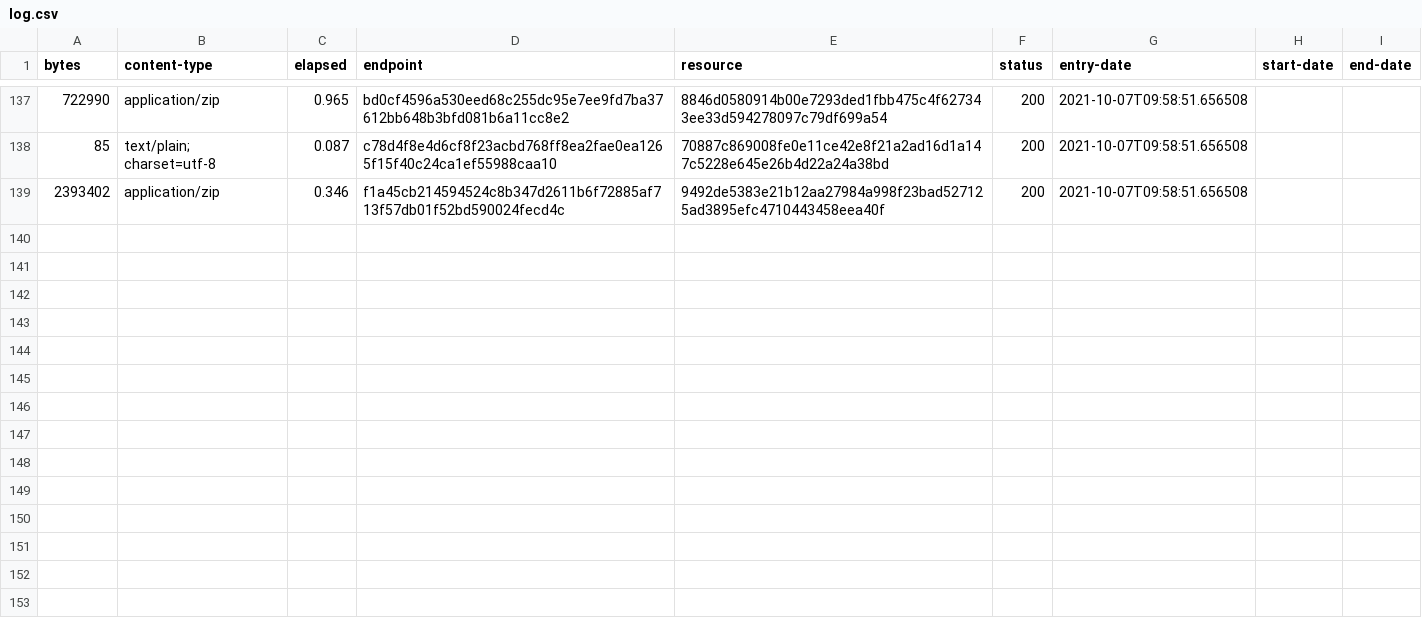
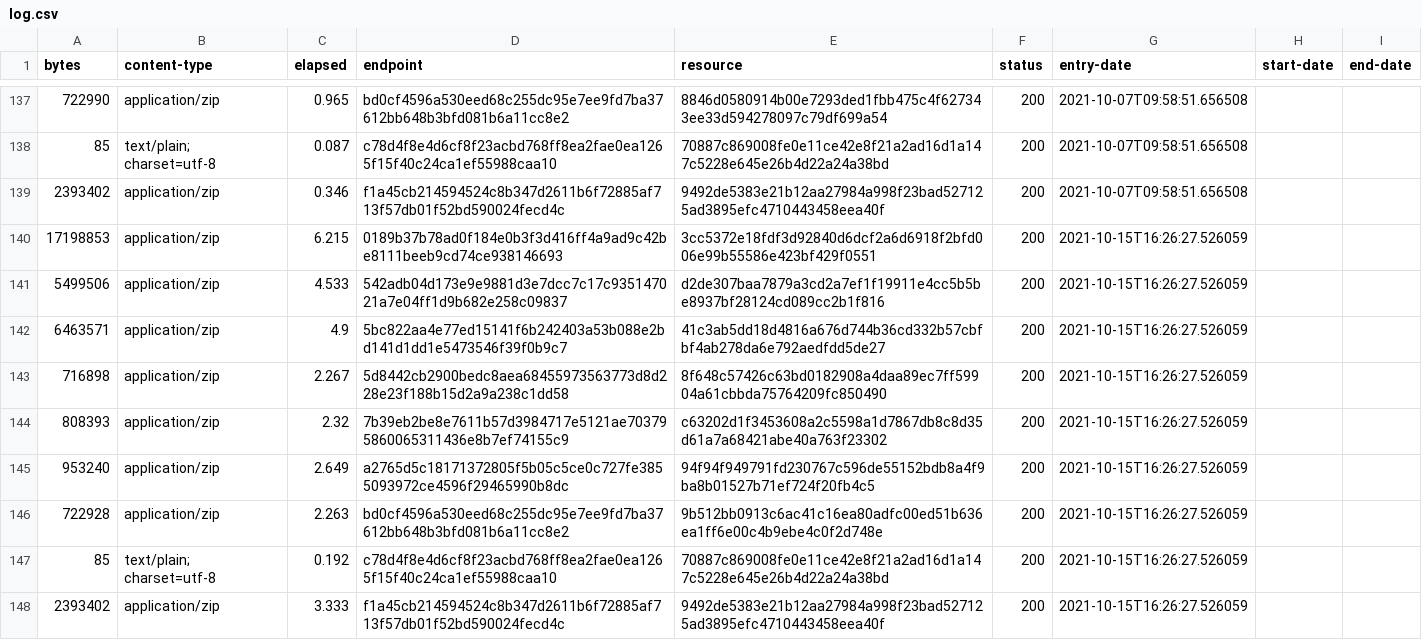
Before and after one commit to digital-land/historic-england-collection, a CSV file: collection/log.csv, drawn as a sheet; only a part is shown, gaps mark what is left out.

Commit message:
Collection 2021-10-15

```diff
--- a/collection/log.csv
+++ b/collection/log.csv
@@ -139 +139,10 @@ bytes,content-type,elapsed,endpoint,resource,status,entry-date,start-date,end-da
 2393402,application/zip,0.346,f1a45cb214594524c8b347d2611b6f72885af713f57db01f52bd590024fecd4c,9492de5383e21b12aa27984a998f23bad527125ad3895efc4710443458eea40f,200,2021-10-07T09:58:51.656508,,
+17198853,application/zip,6.215,0189b37b78ad0f184e0b3f3d416ff4a9ad9c42be8111beeb9cd74ce938146693,3cc5372e18fdf3d92840d6dcf2a6d6918f2bfd006e99b55586e423bf429f0551,200,2021-10-15T16:26:27.526059,,
+5499506,application/zip,4.533,542adb04d173e9e9881d3e7dcc7c17c935147021a7e04ff1d9b682e258c09837,d2de307baa7879a3cd2a7ef1f19911e4cc5b5be8937bf28124cd089cc2b1f816,200,2021-10-15T16:26:27.526059,,
+6463571,application/zip,4.9,5bc822aa4e77ed15141f6b242403a53b088e2bd141d1dd1e5473546f39f0b9c7,41c3ab5dd18d4816a676d744b36cd332b57cbfbf4ab278da6e792aedfdd5de27,200,2021-10-15T16:26:27.526059,,
+716898,application/zip,2.267,5d8442cb2900bedc8aea68455973563773d8d228e23f188b15d2a9a238c1dd58,8f648c57426c63bd0182908a4daa89ec7ff59904a61cbbda75764209fc850490,200,2021-10-15T16:26:27.526059,,
+808393,application/zip,2.32,7b39eb2be8e7611b57d3984717e5121ae703795860065311436e8b7ef74155c9,c63202d1f3453608a2c5598a1d7867db8c8d35d61a7a68421abe40a763f23302,200,2021-10-15T16:26:27.526059,,
+953240,application/zip,2.649,a2765d5c18171372805f5b05c5ce0c727fe3855093972ce4596f29465990b8dc,94f94f949791fd230767c596de55152bdb8a4f9ba8b01527b71ef724f20fb4c5,200,2021-10-15T16:26:27.526059,,
+722928,application/zip,2.263,bd0cf4596a530eed68c255dc95e7ee9fd7ba37612bb648b3bfd081b6a11cc8e2,9b512bb0913c6ac41c16ea80adfc00ed51b636ea1ff6e00c4b9ebe4c0f2d748e,200,2021-10-15T16:26:27.526059,,
+85,text/plain; charset=utf-8,0.192,c78d4f8e4d6cf8f23acbd768ff8ea2fae0ea1265f15f40c24ca1ef55988caa10,70887c869008fe0e11ce42e8f21a2ad16d1a147c5228e645e26b4d22a24a38bd,200,2021-10-15T16:26:27.526059,,
+2393402,application/zip,3.333,f1a45cb214594524c8b347d2611b6f72885af713f57db01f52bd590024fecd4c,9492de5383e21b12aa27984a998f23bad527125ad3895efc4710443458eea40f,200,2021-10-15T16:26:27.526059,,
```
Also changed, not shown: collection/resource.csv, 1 other file.
